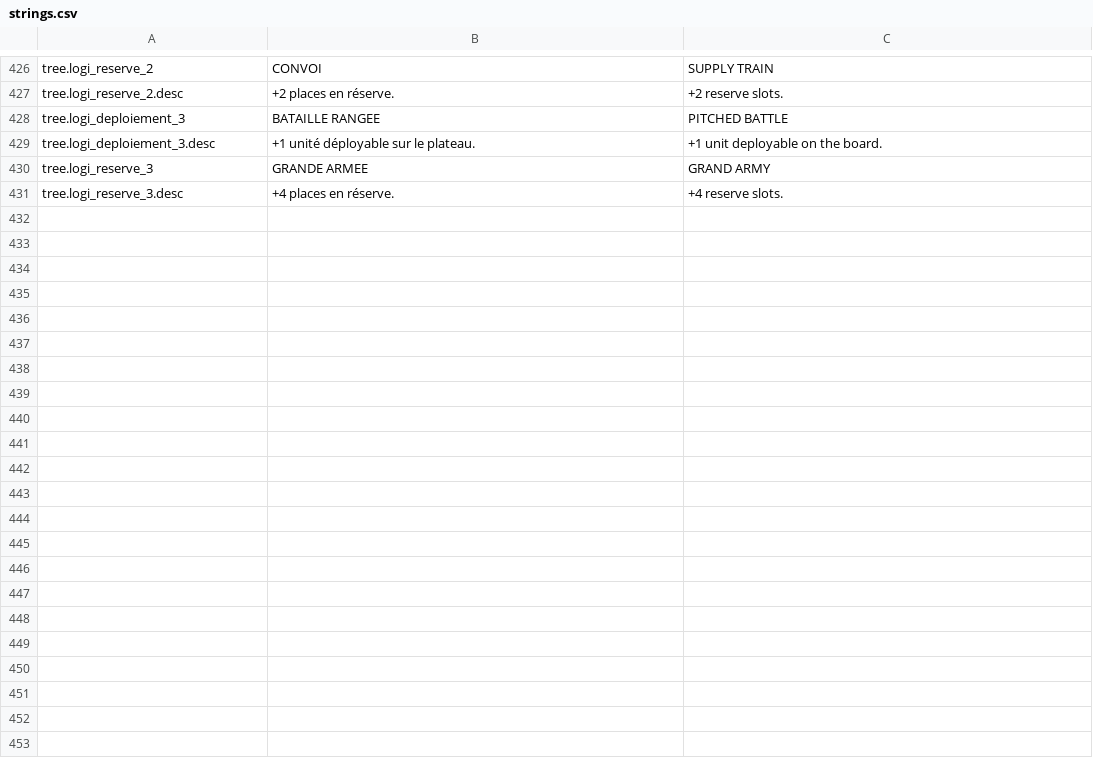
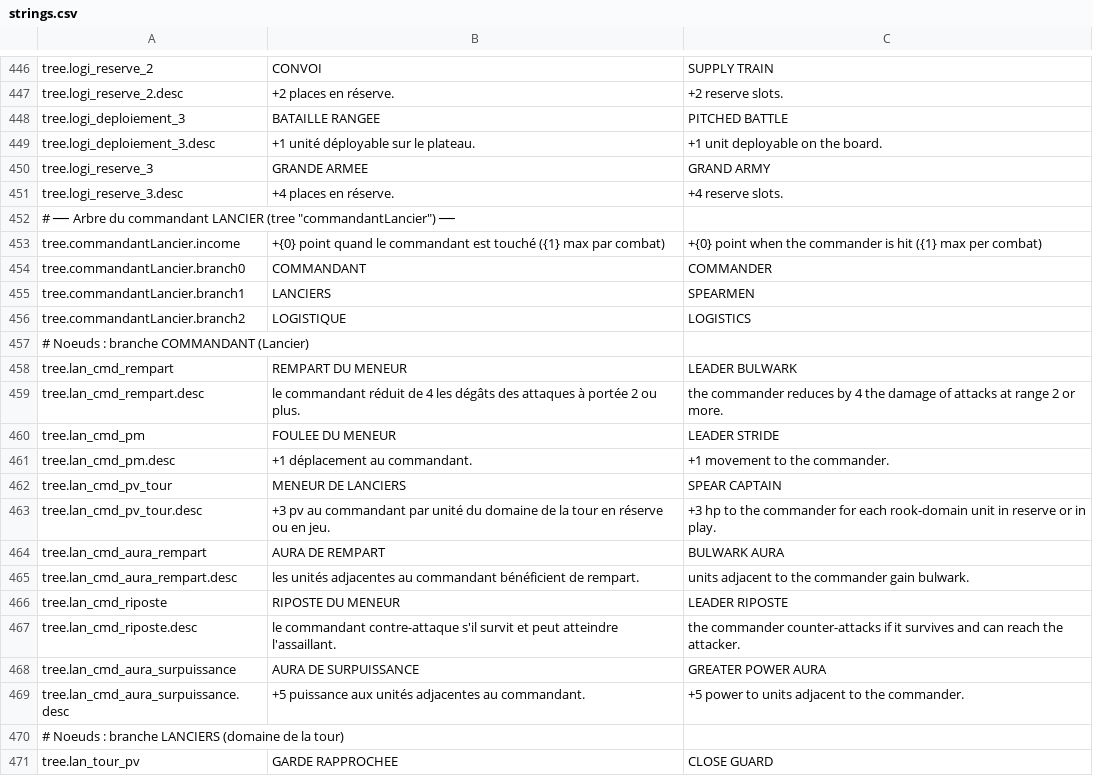
Before and after one commit to Chanoroobler/Echec, a CSV file: src/Echec.Game/Assets/Config/strings.csv, drawn as a sheet; only a part is shown, gaps mark what is left out; the diff covers the shown part only; the diff names each change by its address in the sheet, - before the commit and + after, or states it on an @@ line.

Commit message:
Recap fin et déblocage commander

```diff
--- a/src/Echec.Game/Assets/Config/strings.csv
+++ b/src/Echec.Game/Assets/Config/strings.csv
+row 452: # ── Arbre du commandant LANCIER (tree "commandantLancier") ──
+row 453: tree.commandantLancier.income | +{0} point quand le commandant est touché ({1} max par combat) | +{0} point when the commander is hit ({1} max per combat)
+row 454: tree.commandantLancier.branch0 | COMMANDANT | COMMANDER
+row 455: tree.commandantLancier.branch1 | LANCIERS | SPEARMEN
+row 456: tree.commandantLancier.branch2 | LOGISTIQUE | LOGISTICS
+row 457: # Noeuds : branche COMMANDANT (Lancier)
+row 458: tree.lan_cmd_rempart | REMPART DU MENEUR | LEADER BULWARK
+row 459: tree.lan_cmd_rempart.desc | le commandant réduit de 4 les dégâts des attaques à portée 2 ou plus. | the commander reduces by 4 the damage of attacks at range 2 or more.
+row 460: tree.lan_cmd_pm | FOULEE DU MENEUR | LEADER STRIDE
+row 461: tree.lan_cmd_pm.desc | +1 déplacement au commandant. | +1 movement to the commander.
+row 462: tree.lan_cmd_pv_tour | MENEUR DE LANCIERS | SPEAR CAPTAIN
+row 463: tree.lan_cmd_pv_tour.desc | +3 pv au commandant par unité du domaine de la tour en réserve ou en jeu. | +3 hp to the commander for each rook-domain unit in reserve or in play.
+row 464: tree.lan_cmd_aura_rempart | AURA DE REMPART | BULWARK AURA
+row 465: tree.lan_cmd_aura_rempart.desc | les unités adjacentes au commandant bénéficient de rempart. | units adjacent to the commander gain bulwark.
+row 466: tree.lan_cmd_riposte | RIPOSTE DU MENEUR | LEADER RIPOSTE
+row 467: tree.lan_cmd_riposte.desc | le commandant contre-attaque s'il survit et peut atteindre l'assaillant. | the commander counter-attacks if it survives and can reach the attacker.
+row 468: tree.lan_cmd_aura_surpuissance | AURA DE SURPUISSANCE | GREATER POWER AURA
+row 469: tree.lan_cmd_aura_surpuissance.desc | +5 puissance aux unités adjacentes au commandant. | +5 power to units adjacent to the commander.
+row 470: # Noeuds : branche LANCIERS (domaine de la tour)
+row 471: tree.lan_tour_pv | GARDE RAPPROCHEE | CLOSE GUARD
```
Also changed, not shown: 44 added rows and 16 edited cells elsewhere in this file, 50 other files.
